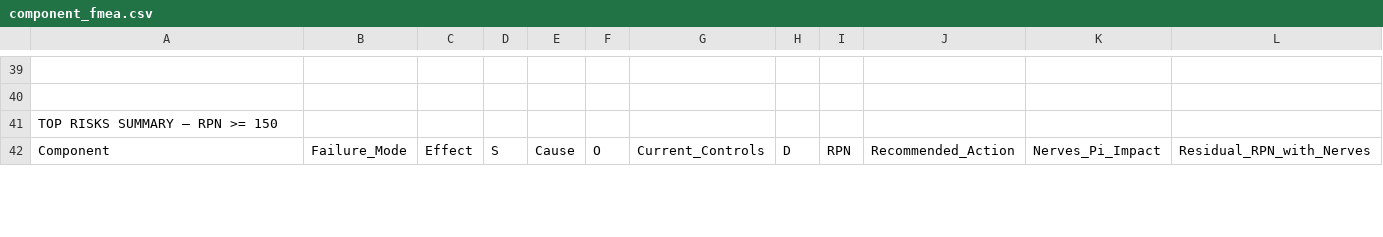
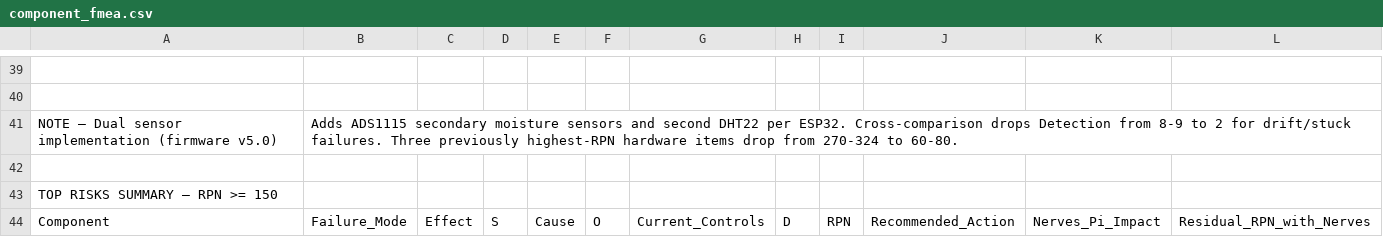
Before and after one commit to Raoul-Duke-Cloud/Nursery-watering-system, a CSV file: docs/fmea/component_fmea.csv, drawn as a sheet; only a part is shown, gaps mark what is left out; the diff covers the shown part only; the diff names each change by its address in the sheet, - before the commit and + after, or states it on an @@ line.

```diff
--- a/docs/fmea/component_fmea.csv
+++ b/docs/fmea/component_fmea.csv
+row 41: NOTE — Dual sensor implementation (firmware v5.0) | Adds ADS1115 secondary moisture sensors and second DHT22 per ESP32. Cross-comparison drops Detection from 8-9 to 2 for drift/stuck failures. Three previously highest-RPN hardware items drop from 270-324 to 60-80.
+row 42: (empty)
```
Also changed, not shown: 3 removed rows and 15 edited cells elsewhere in this file, 6 other files.
